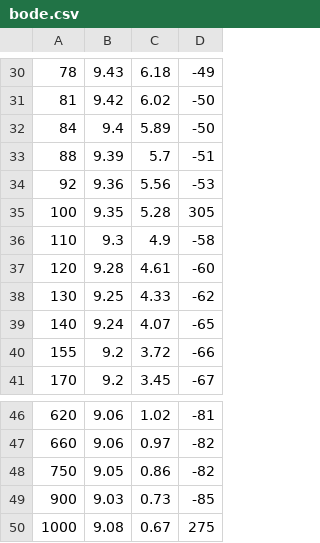
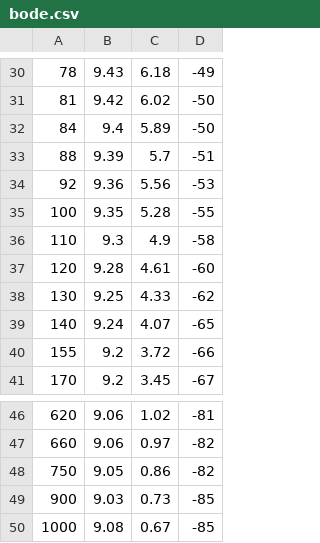
Before and after one commit to LAICACHAMPION/TC_TP1, a CSV file: ej 2/bode.csv, drawn as a sheet; only a part is shown, gaps mark what is left out.

```diff
--- a/ej 2/bode.csv
+++ b/ej 2/bode.csv
@@ -34,3 +34,3 @@
 92,9.36,5.56,-53
-100,9.35,5.28,305
+100,9.35,5.28,-55
 110,9.3,4.9,-58
@@ -49,2 +49,2 @@
 900,9.03,0.73,-85
-1000,9.08,0.67,275
+1000,9.08,0.67,-85
```
Also changed, not shown: 7 other files.
